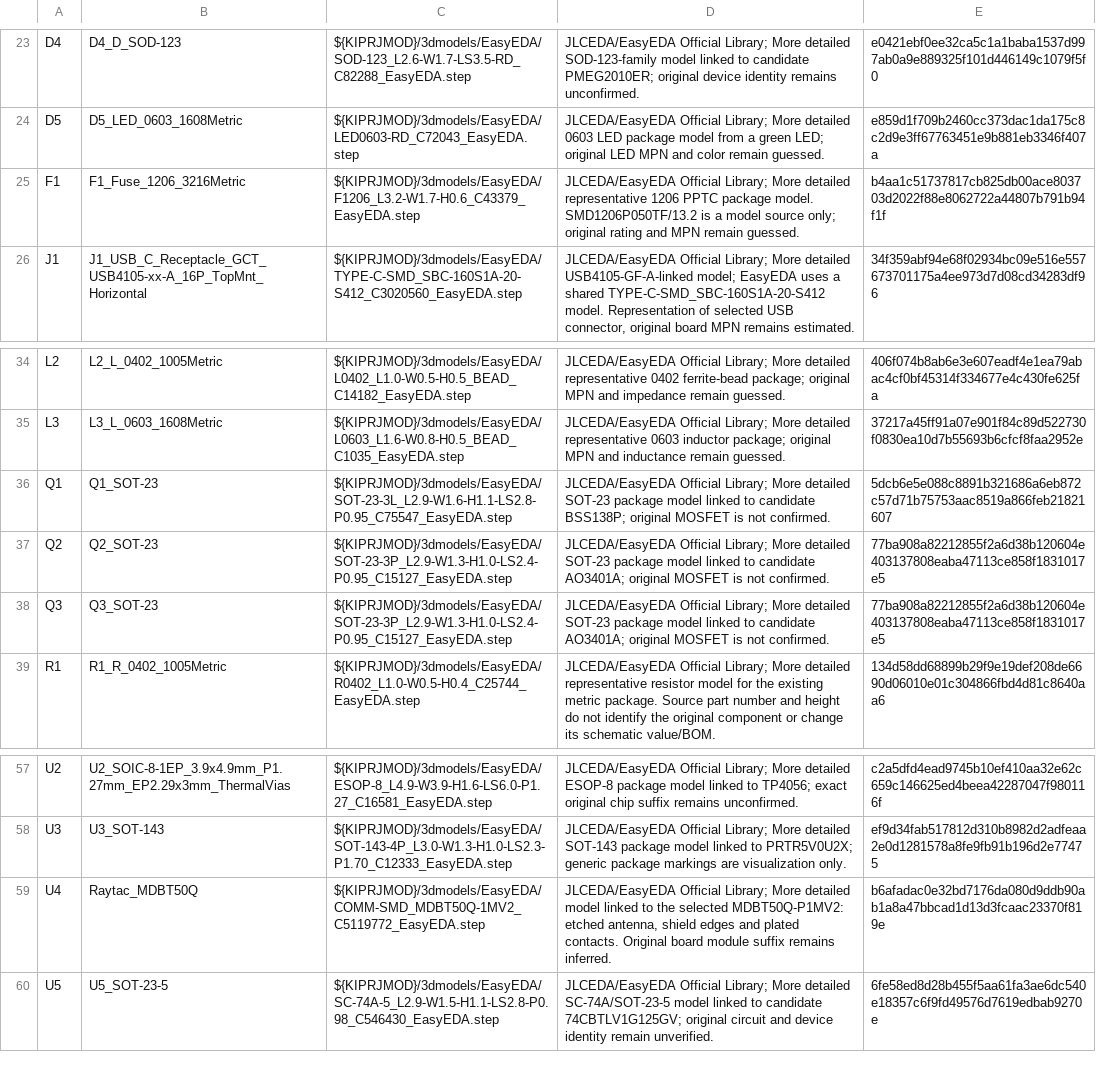
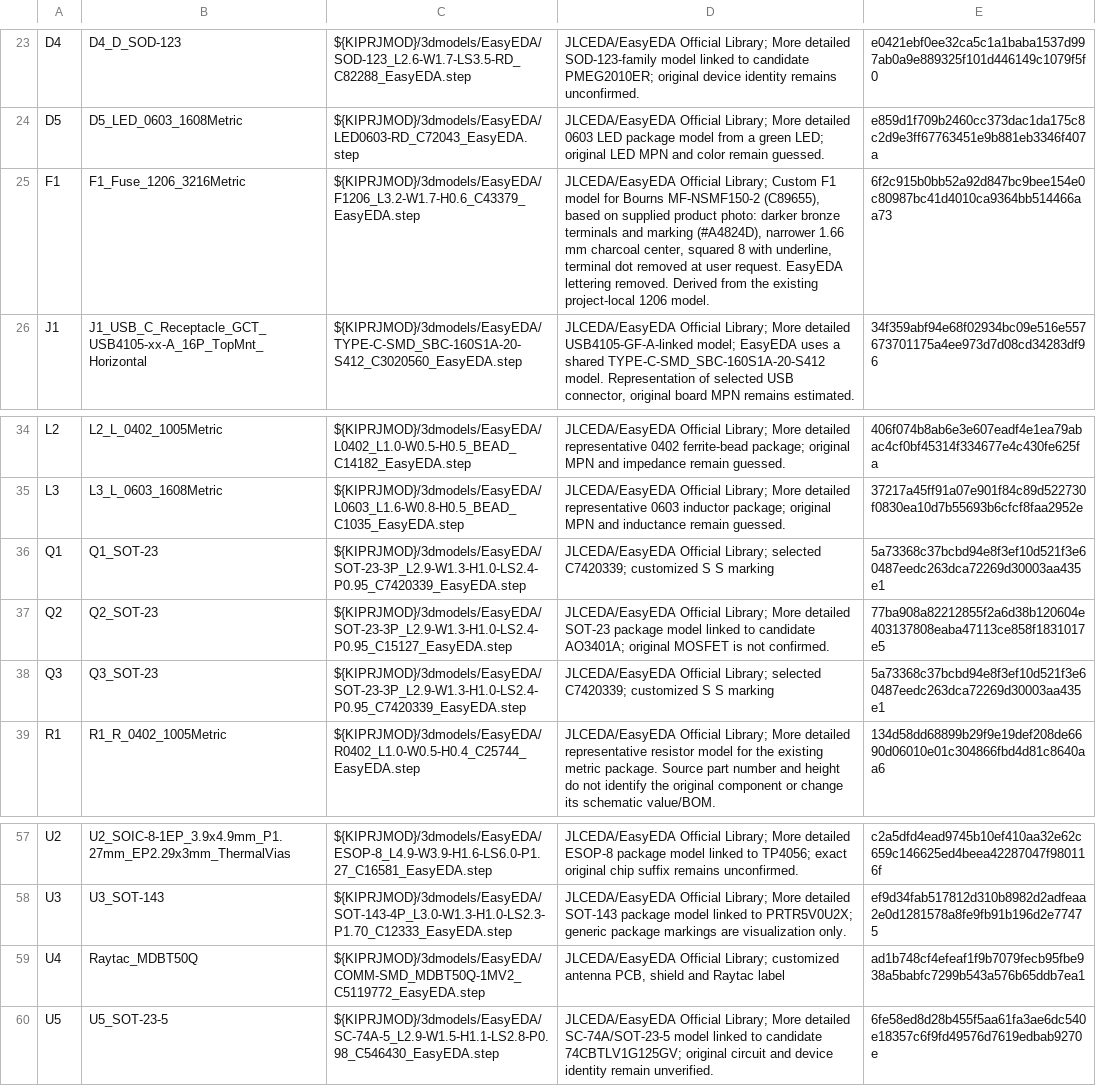
Before and after one commit to gillamkid/keyboardEE, a CSV file: 0.0.1-custom-pcb/leftMainboard/review/3d-model-coverage.csv, drawn as a sheet; only a part is shown, gaps mark what is left out.

```diff
--- a/0.0.1-custom-pcb/leftMainboard/review/3d-model-coverage.csv
+++ b/0.0.1-custom-pcb/leftMainboard/review/3d-model-coverage.csv
@@ -24,3 +24,3 @@ D4,D4_D_SOD-123,${KIPRJMOD}/3dmodels/EasyEDA/SOD-123_L2.6-W1.7-LS3.5-RD_C82288_E
 D5,D5_LED_0603_1608Metric,${KIPRJMOD}/3dmodels/EasyEDA/LED0603-RD_C72043_EasyEDA.step,JLCEDA/EasyEDA Official Library; More detailed 0603 LED package model from a green LED; original LED MPN and color remain guessed.,e859d1f709b2460cc373dac1da175c8c2d9e3ff67763451e9b881eb3346f407a
-F1,F1_Fuse_1206_3216Metric,${KIPRJMOD}/3dmodels/EasyEDA/F1206_L3.2-W1.7-H0.6_C43379_EasyEDA.step,JLCEDA/EasyEDA Official Library; More detailed representative 1206 PPTC package model. SMD1206P050TF/13.2 is a model source only; original rating and MPN remain guessed.,b4aa1c51737817cb825db00ace803703d2022f88e8062722a44807b791b94f1f
+F1,F1_Fuse_1206_3216Metric,${KIPRJMOD}/3dmodels/EasyEDA/F1206_L3.2-W1.7-H0.6_C43379_EasyEDA.step,"JLCEDA/EasyEDA Official Library; Custom F1 model for Bourns MF-NSMF150-2 (C89655), based on supplied product photo: darker bronze terminals and marking (#A4824D), narrower 1.66 mm charcoal center, squared 8 with underline, terminal dot removed at user request. EasyEDA lettering removed. Derived from the existing project-local 1206 model.",6f2c915b0bb52a92d847bc9bee154e0c80987bc41d4010ca9364bb514466aa73
 J1,J1_USB_C_Receptacle_GCT_USB4105-xx-A_16P_TopMnt_Horizontal,${KIPRJMOD}/3dmodels/EasyEDA/TYPE-C-SMD_SBC-160S1A-20-S412_C3020560_EasyEDA.step,"JLCEDA/EasyEDA Official Library; More detailed USB4105-GF-A-linked model; EasyEDA uses a shared TYPE-C-SMD_SBC-160S1A-20-S412 model. Representation of selected USB connector, original board MPN remains estimated.",34f359abf94e68f02934bc09e516e557673701175a4ee973d7d08cd34283df96
@@ -35,5 +35,5 @@ L2,L2_L_0402_1005Metric,${KIPRJMOD}/3dmodels/EasyEDA/L0402_L1.0-W0.5-H0.5_BEAD_C
 L3,L3_L_0603_1608Metric,${KIPRJMOD}/3dmodels/EasyEDA/L0603_L1.6-W0.8-H0.5_BEAD_C1035_EasyEDA.step,JLCEDA/EasyEDA Official Library; More detailed representative 0603 inductor package; original MPN and inductance remain guessed.,37217a45ff91a07e901f84c89d522730f0830ea10d7b55693b6cfcf8faa2952e
-Q1,Q1_SOT-23,${KIPRJMOD}/3dmodels/EasyEDA/SOT-23-3L_L2.9-W1.6-H1.1-LS2.8-P0.95_C75547_EasyEDA.step,JLCEDA/EasyEDA Official Library; More detailed SOT-23 package model linked to candidate BSS138P; original MOSFET is not confirmed.,5dcb6e5e088c8891b321686a6eb872c57d71b75753aac8519a866feb21821607
+Q1,Q1_SOT-23,${KIPRJMOD}/3dmodels/EasyEDA/SOT-23-3P_L2.9-W1.3-H1.0-LS2.4-P0.95_C7420339_EasyEDA.step,JLCEDA/EasyEDA Official Library; selected C7420339; customized S S marking,5a73368c37bcbd94e8f3ef10d521f3e60487eedc263dca72269d30003aa435e1
 Q2,Q2_SOT-23,${KIPRJMOD}/3dmodels/EasyEDA/SOT-23-3P_L2.9-W1.3-H1.0-LS2.4-P0.95_C15127_EasyEDA.step,JLCEDA/EasyEDA Official Library; More detailed SOT-23 package model linked to candidate AO3401A; original MOSFET is not confirmed.,77ba908a82212855f2a6d38b120604e403137808eaba47113ce858f1831017e5
-Q3,Q3_SOT-23,${KIPRJMOD}/3dmodels/EasyEDA/SOT-23-3P_L2.9-W1.3-H1.0-LS2.4-P0.95_C15127_EasyEDA.step,JLCEDA/EasyEDA Official Library; More detailed SOT-23 package model linked to candidate AO3401A; original MOSFET is not confirmed.,77ba908a82212855f2a6d38b120604e403137808eaba47113ce858f1831017e5
+Q3,Q3_SOT-23,${KIPRJMOD}/3dmodels/EasyEDA/SOT-23-3P_L2.9-W1.3-H1.0-LS2.4-P0.95_C7420339_EasyEDA.step,JLCEDA/EasyEDA Official Library; selected C7420339; customized S S marking,5a73368c37bcbd94e8f3ef10d521f3e60487eedc263dca72269d30003aa435e1
 R1,R1_R_0402_1005Metric,${KIPRJMOD}/3dmodels/EasyEDA/R0402_L1.0-W0.5-H0.4_C25744_EasyEDA.step,JLCEDA/EasyEDA Official Library; More detailed representative resistor model for the existing metric package. Source part number and height do not identify the original component or change its schematic value/BOM.,134d58dd68899b29f9e19def208de6690d06010e01c304866fbd4d81c8640aa6
@@ -58,3 +58,3 @@ U2,U2_SOIC-8-1EP_3.9x4.9mm_P1.27mm_EP2.29x3mm_ThermalVias,${KIPRJMOD}/3dmodels/E
 U3,U3_SOT-143,${KIPRJMOD}/3dmodels/EasyEDA/SOT-143-4P_L3.0-W1.3-H1.0-LS2.3-P1.70_C12333_EasyEDA.step,JLCEDA/EasyEDA Official Library; More detailed SOT-143 package model linked to PRTR5V0U2X; generic package markings are visualization only.,ef9d34fab517812d310b8982d2adfeaa2e0d1281578a8fe9fb91b196d2e77475
-U4,Raytac_MDBT50Q,${KIPRJMOD}/3dmodels/EasyEDA/COMM-SMD_MDBT50Q-1MV2_C5119772_EasyEDA.step,"JLCEDA/EasyEDA Official Library; More detailed model linked to the selected MDBT50Q-P1MV2: etched antenna, shield edges and plated contacts. Original board module suffix remains inferred.",b6afadac0e32bd7176da080d9ddb90ab1a8a47bbcad1d13d3fcaac23370f819e
+U4,Raytac_MDBT50Q,${KIPRJMOD}/3dmodels/EasyEDA/COMM-SMD_MDBT50Q-1MV2_C5119772_EasyEDA.step,"JLCEDA/EasyEDA Official Library; customized antenna PCB, shield and Raytac label",ad1b748cf4efeaf1f9b7079fecb95fbe938a5babfc7299b543a576b65ddb7ea1
 U5,U5_SOT-23-5,${KIPRJMOD}/3dmodels/EasyEDA/SC-74A-5_L2.9-W1.5-H1.1-LS2.8-P0.98_C546430_EasyEDA.step,JLCEDA/EasyEDA Official Library; More detailed SC-74A/SOT-23-5 model linked to candidate 74CBTLV1G125GV; original circuit and device identity remain unverified.,6fe58ed8d28b455f5aa61fa3ae6dc540e18357c6f9fd49576d7619edbab9270e
```
Also changed, not shown: 0.0.1-custom-pcb/leftMainboard/component-confidence.csv, 0.0.1-custom-pcb/leftMainboard/review/easyeda-model-audit.csv, 54 other files.
